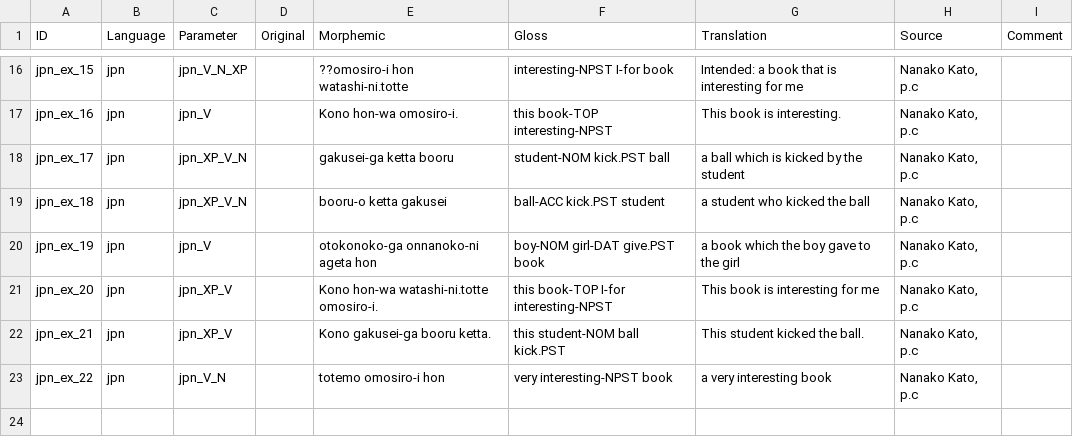
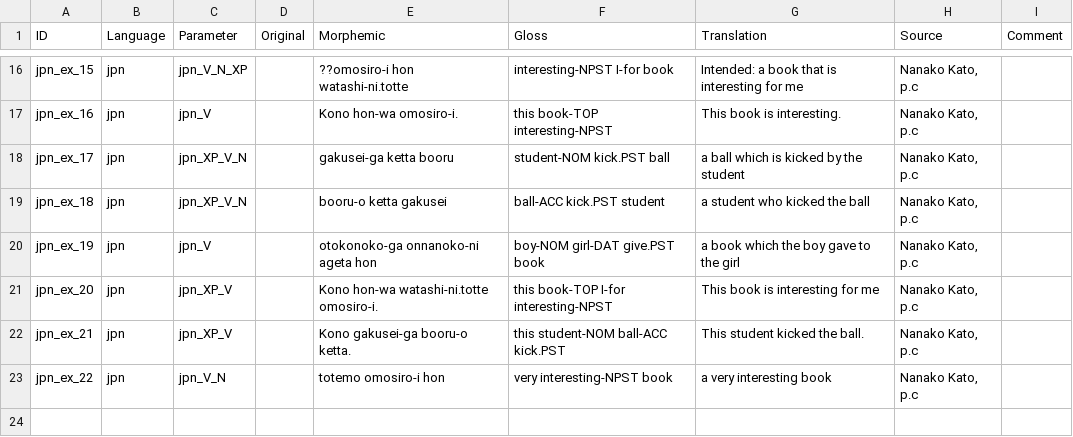
Before and after one commit to lxynk/nmdb-data, a CSV file: raw/jpn-examples.csv, drawn as a sheet; only a part is shown, gaps mark what is left out.

Commit message:
Update jpn-examples.csv

```diff
--- a/raw/jpn-examples.csv
+++ b/raw/jpn-examples.csv
@@ -21,3 +21,3 @@ jpn_ex_19,jpn,jpn_V,,otokonoko-ga onnanoko-ni ageta hon,boy-NOM girl-DAT give.PS
 jpn_ex_20,jpn,jpn_XP_V,,Kono hon-wa watashi-ni.totte omosiro-i.,this book-TOP I-for interesting-NPST,This book is interesting for me,"Nanako Kato, p.c",
-jpn_ex_21,jpn,jpn_XP_V,,Kono gakusei-ga booru ketta.,this student-NOM ball kick.PST,This student kicked the ball.,"Nanako Kato, p.c",
+jpn_ex_21,jpn,jpn_XP_V,,Kono gakusei-ga booru-o ketta.,this student-NOM ball-ACC kick.PST,This student kicked the ball.,"Nanako Kato, p.c",
 jpn_ex_22,jpn,jpn_V_N,,totemo omosiro-i hon,very interesting-NPST book,a very interesting book,"Nanako Kato, p.c",
```
